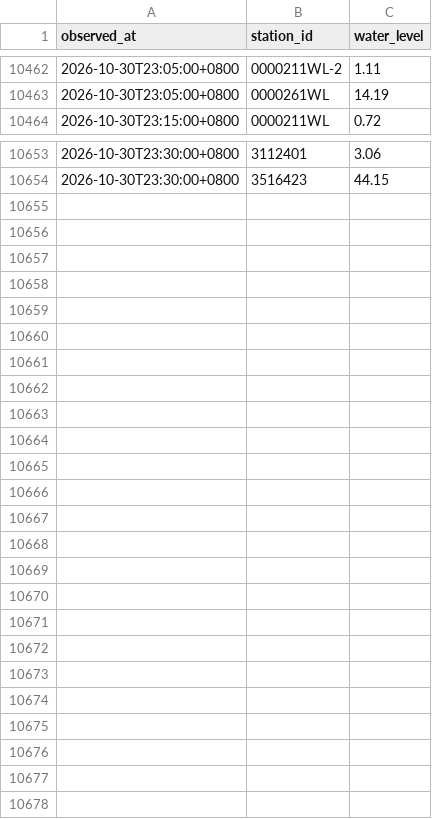
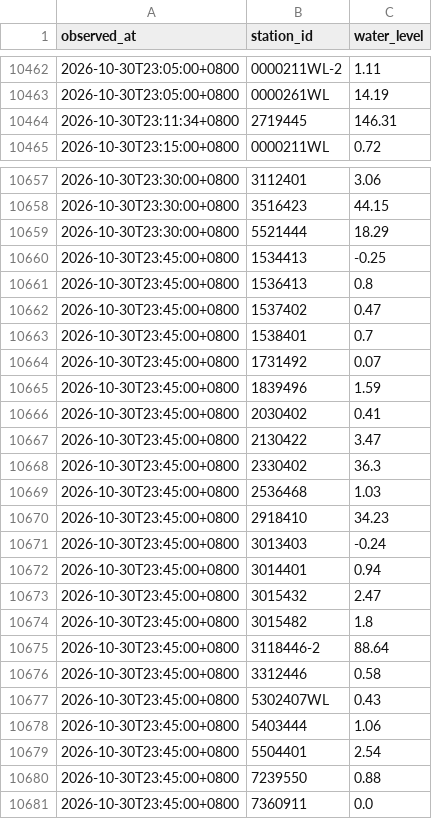
Before and after one commit to Anthonyfiz/malaysia-flood-watch, a CSV file: data/history/2026-10-30.csv, drawn as a sheet; only a part is shown, gaps mark what is left out; the diff covers the shown part only; the diff names each change by its address in the sheet, - before the commit and + after, or states it on an @@ line.

```diff
--- a/data/history/2026-10-30.csv
+++ b/data/history/2026-10-30.csv
+row 10464: 2026-10-30T23:11:34+0800 | 2719445 | 146.31
+row 10659: 2026-10-30T23:30:00+0800 | 5521444 | 18.29
+row 10660: 2026-10-30T23:45:00+0800 | 1534413 | -0.25
+row 10661: 2026-10-30T23:45:00+0800 | 1536413 | 0.8
+row 10662: 2026-10-30T23:45:00+0800 | 1537402 | 0.47
+row 10663: 2026-10-30T23:45:00+0800 | 1538401 | 0.7
+row 10664: 2026-10-30T23:45:00+0800 | 1731492 | 0.07
+row 10665: 2026-10-30T23:45:00+0800 | 1839496 | 1.59
+row 10666: 2026-10-30T23:45:00+0800 | 2030402 | 0.41
+row 10667: 2026-10-30T23:45:00+0800 | 2130422 | 3.47
+row 10668: 2026-10-30T23:45:00+0800 | 2330402 | 36.3
+row 10669: 2026-10-30T23:45:00+0800 | 2536468 | 1.03
+row 10670: 2026-10-30T23:45:00+0800 | 2918410 | 34.23
+row 10671: 2026-10-30T23:45:00+0800 | 3013403 | -0.24
+row 10672: 2026-10-30T23:45:00+0800 | 3014401 | 0.94
+row 10673: 2026-10-30T23:45:00+0800 | 3015432 | 2.47
+row 10674: 2026-10-30T23:45:00+0800 | 3015482 | 1.8
+row 10675: 2026-10-30T23:45:00+0800 | 3118446-2 | 88.64
+row 10676: 2026-10-30T23:45:00+0800 | 3312446 | 0.58
+row 10677: 2026-10-30T23:45:00+0800 | 5302407WL | 0.43
+row 10678: 2026-10-30T23:45:00+0800 | 5403444 | 1.06
+row 10679: 2026-10-30T23:45:00+0800 | 5504401 | 2.54
+row 10680: 2026-10-30T23:45:00+0800 | 7239550 | 0.88
+row 10681: 2026-10-30T23:45:00+0800 | 7360911 | 0.0
```
Also changed, not shown: 3 added rows elsewhere in this file, data/runs.csv, 4 other files.
